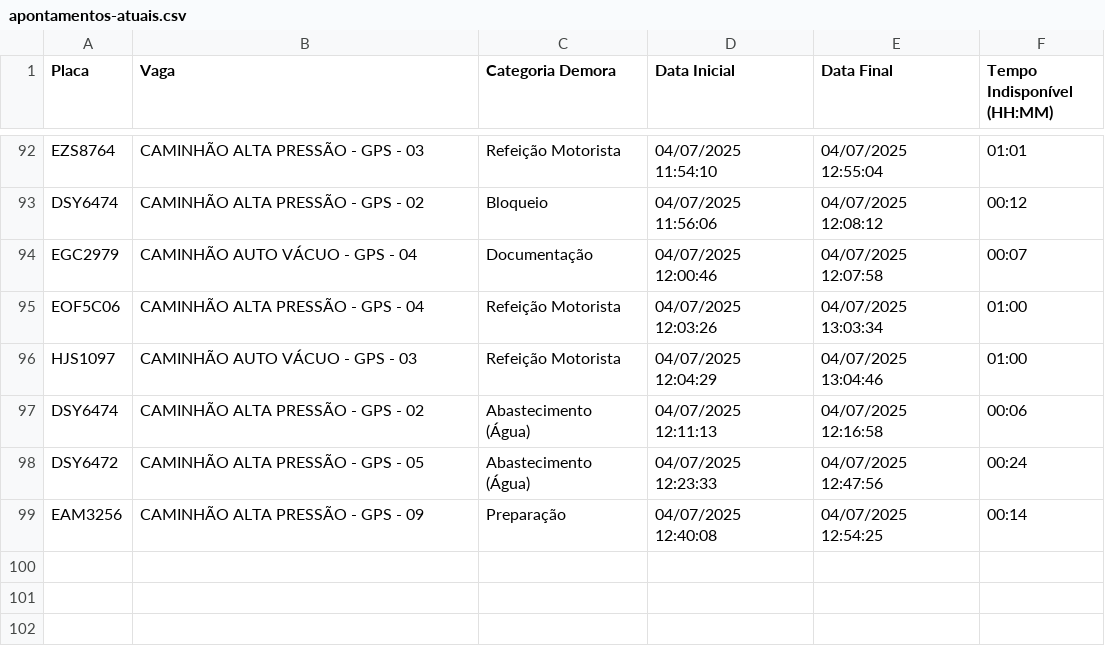
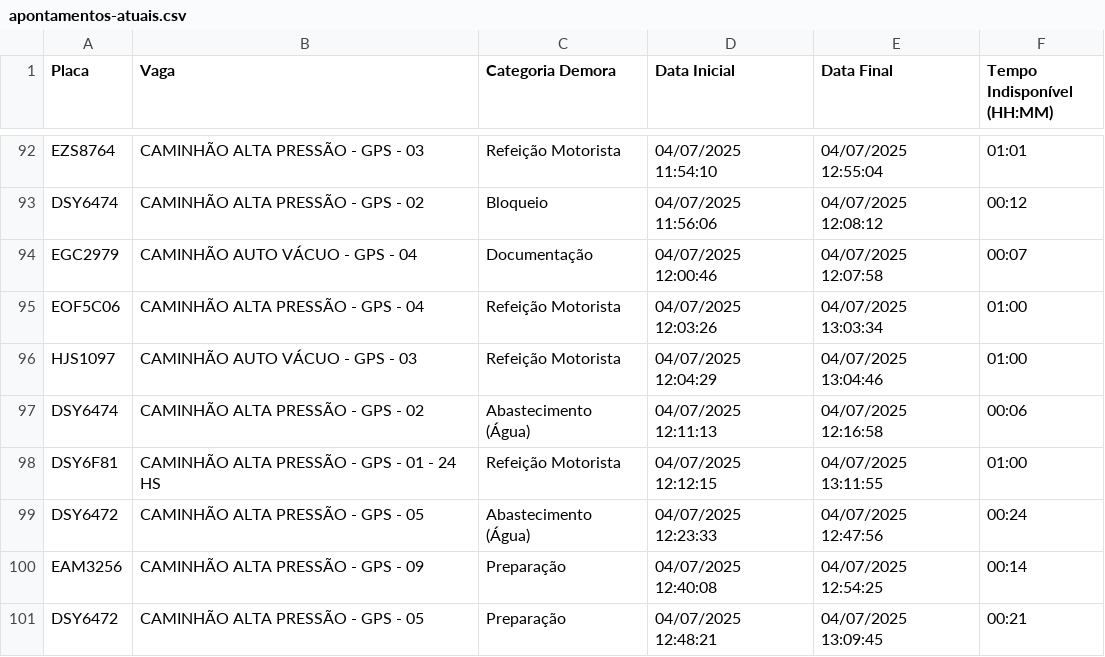
Before and after one commit to GrupoGps-Mecanizada/Apontamento-Dos-Tablets, a CSV file: data/apontamentos-atuais.csv, drawn as a sheet; only a part is shown, gaps mark what is left out.

Commit message:
🔄 Auto v3.3 - Refresh: 12 | Data: 97 - 04/07/2025, 13:16:58

```diff
--- a/data/apontamentos-atuais.csv
+++ b/data/apontamentos-atuais.csv
@@ -97,3 +97,5 @@
 "DSY6474";"CAMINHÃO ALTA PRESSÃO - GPS - 02";"Abastecimento (Água)";"04/07/2025 12:11:13";"04/07/2025 12:16:58";"00:06"
+"DSY6F81";"CAMINHÃO ALTA PRESSÃO - GPS - 01 - 24 HS";"Refeição Motorista";"04/07/2025 12:12:15";"04/07/2025 13:11:55";"01:00"
 "DSY6472";"CAMINHÃO ALTA PRESSÃO - GPS - 05";"Abastecimento (Água)";"04/07/2025 12:23:33";"04/07/2025 12:47:56";"00:24"
 "EAM3256";"CAMINHÃO ALTA PRESSÃO - GPS - 09";"Preparação";"04/07/2025 12:40:08";"04/07/2025 12:54:25";"00:14"
+"DSY6472";"CAMINHÃO ALTA PRESSÃO - GPS - 05";"Preparação";"04/07/2025 12:48:21";"04/07/2025 13:09:45";"00:21"
```
